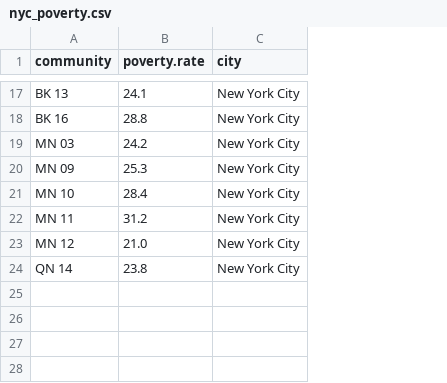
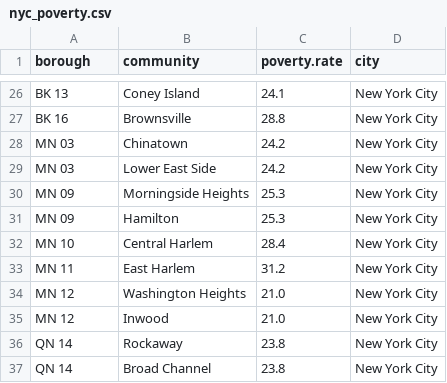
Before and after one commit to macs30112-winter24/final-project-umai, a CSV file: poverty/nyc_poverty.csv, drawn as a sheet; only a part is shown, gaps mark what is left out; the diff covers the shown part only; the diff names each change by its address in the sheet, - before the commit and + after, or states it on an @@ line.

```diff
--- a/poverty/nyc_poverty.csv
+++ b/poverty/nyc_poverty.csv
+column B (community), rows 26-28: Coney Island | Brownsville | Chinatown; rows 31-34: Hamilton | Central Harlem | East Harlem | Washington Heights; row 36: Rockaway
-A1: community
+A1: borough
+row 29: MN 03 | Lower East Side | 24.2 | New York City
+row 30: MN 09 | Morningside Heights | 25.3 | New York City
+row 35: MN 12 | Inwood | 21.0 | New York City
+row 37: QN 14 | Broad Channel | 23.8 | New York City
```
Also changed, not shown: 9 added rows elsewhere in this file, poverty/nyc.csv, 2 other files.
